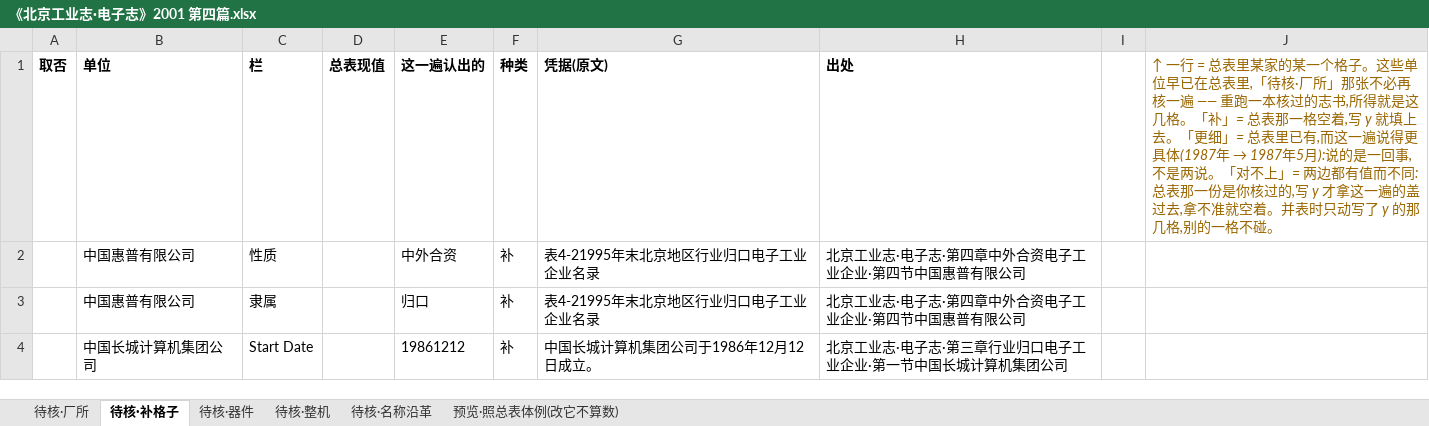
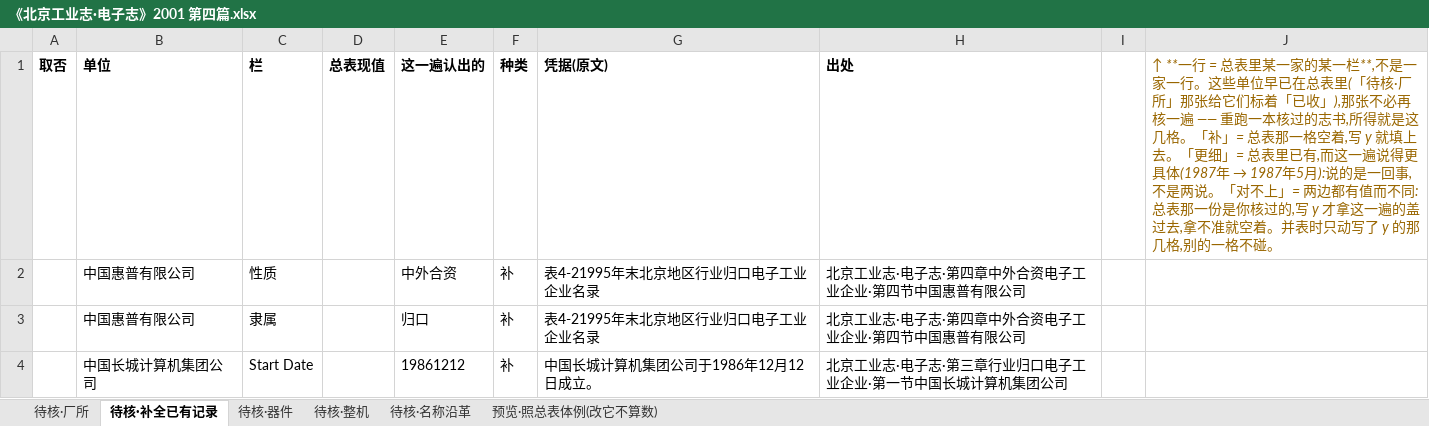
Before and after one commit to gantai/Electronic_industry_CN_Map, an Excel workbook: 转换稿/《北京工业志·电子志》2001 第四篇.xlsx, sheet 待核·补全已有记录, drawn as a sheet; only a part is shown; values as stored, in another font and other column widths than the file's, no borders; the diff names each change by its address in the sheet, - before the commit and + after, or states it on an @@ line.

```diff
--- a/转换稿/《北京工业志·电子志》2001 第四篇.xlsx (sheet 待核·补全已有记录)
+++ b/转换稿/《北京工业志·电子志》2001 第四篇.xlsx (sheet 待核·补全已有记录)
-sheet tab: 待核·补格子
+sheet tab: 待核·补全已有记录
-J1: ↑ 一行 = 总表里某家的某一个格子。这些单位早已在总表里,「待核·厂所」那张不必…
+J1: ↑ **一行 = 总表里某一家的某一栏**,不是一家一行。这些单位早已在总表里(「待核·厂所」那张给它们标着「已收」),那张不必…
```
Also changed, not shown: 转换稿/《上海电子仪表工业志》1999 第一章.xlsx, 10 other files.
